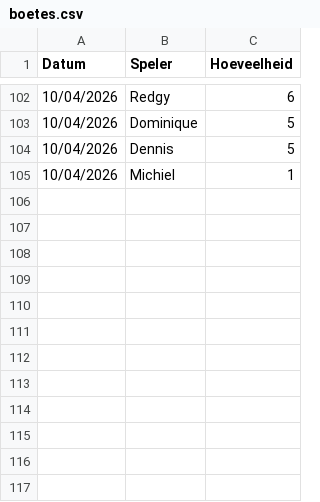
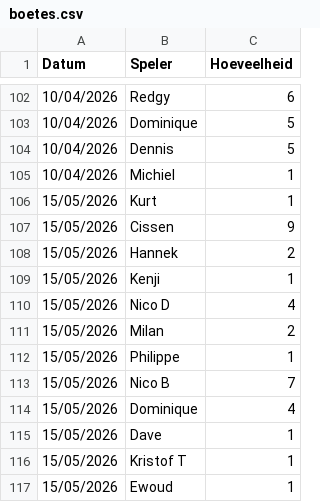
Before and after one commit to diegovdw/diegovdw.github.io, a CSV file: input/boetes.csv, drawn as a sheet; only a part is shown, gaps mark what is left out.

```diff
--- a/input/boetes.csv
+++ b/input/boetes.csv
@@ -105 +105,13 @@ Datum;Speler;Hoeveelheid
 10/04/2026;Michiel;1
+15/05/2026;Kurt;1
+15/05/2026;Cissen;9
+15/05/2026;Hannek;2
+15/05/2026;Kenji;1
+15/05/2026;Nico D;4
+15/05/2026;Milan;2
+15/05/2026;Philippe;1
+15/05/2026;Nico B;7
+15/05/2026;Dominique;4
+15/05/2026;Dave;1
+15/05/2026;Kristof T;1
+15/05/2026;Ewoud;1
```
Also changed, not shown: input/hoogste_worp.csv, input/uitslagen.csv, 2 other files.
